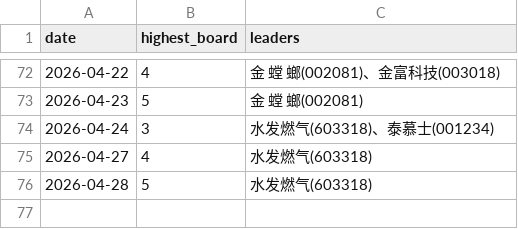
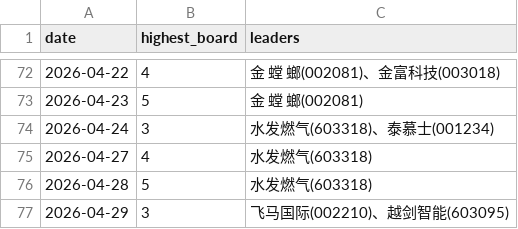
Before and after one commit to dabinDev/AiStock, a CSV file: data/highest_limit_up_board.csv, drawn as a sheet; only a part is shown, gaps mark what is left out.

```diff
--- a/data/highest_limit_up_board.csv
+++ b/data/highest_limit_up_board.csv
@@ -76 +76,2 @@
 2026-04-28,5,水发燃气(603318)
+2026-04-29,3,飞马国际(002210)、越剑智能(603095)
```
Also changed, not shown: 5 other files.
